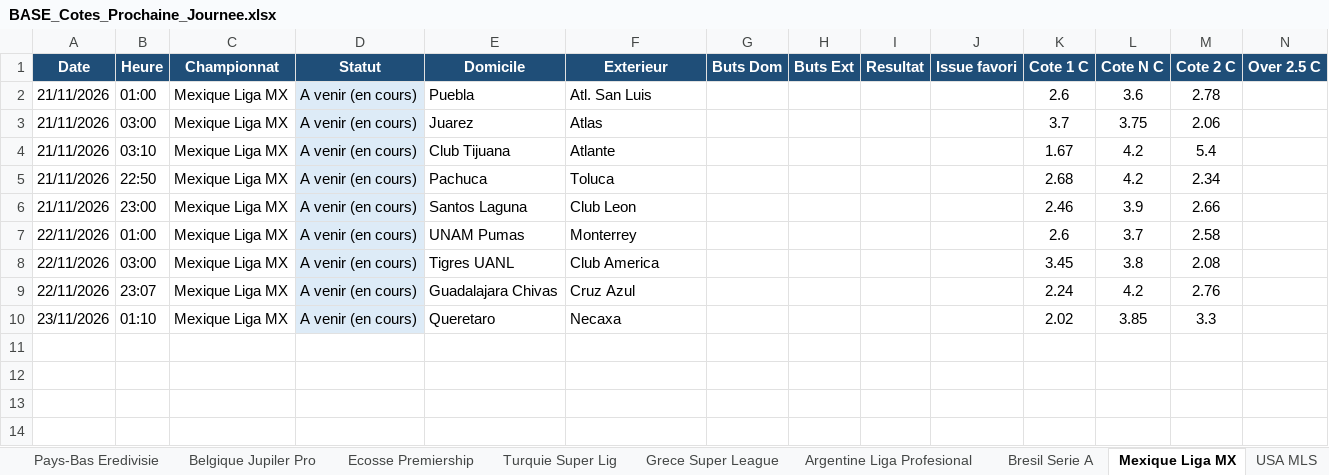
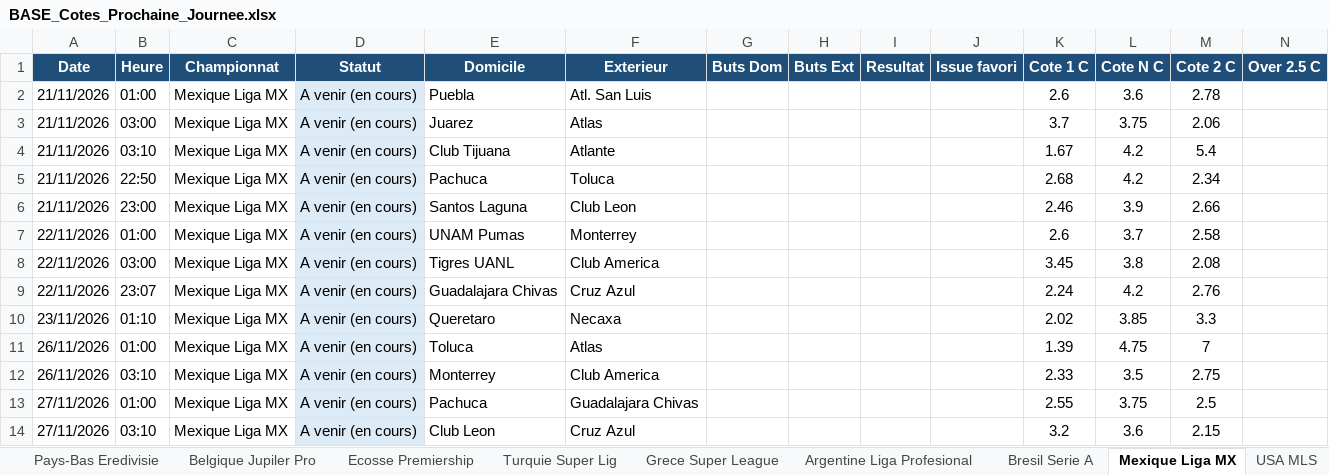
Before and after one commit to datachemist-fr/cotes-foot, an Excel workbook: BASE_Cotes_Prochaine_Journee.xlsx, sheet Mexique Liga MX, drawn as a sheet; only a part is shown; values as stored, in another font and other column widths than the file's, no borders; rows hold the shown columns only; the diff names each change by its address in the sheet, - before the commit and + after, or states it on an @@ line.

```diff
--- a/BASE_Cotes_Prochaine_Journee.xlsx (sheet Mexique Liga MX)
+++ b/BASE_Cotes_Prochaine_Journee.xlsx (sheet Mexique Liga MX)
+row 11: 26/11/2026 | 01:00 | Mexique Liga MX | A venir (en cours) | Toluca | Atlas |  |  |  |  | 1.39 | 4.75 | 7
+row 12: 26/11/2026 | 03:10 | Mexique Liga MX | A venir (en cours) | Monterrey | Club America |  |  |  |  | 2.33 | 3.5 | 2.75
+row 13: 27/11/2026 | 01:00 | Mexique Liga MX | A venir (en cours) | Pachuca | Guadalajara Chivas |  |  |  |  | 2.55 | 3.75 | 2.5
+row 14: 27/11/2026 | 03:10 | Mexique Liga MX | A venir (en cours) | Club Leon | Cruz Azul |  |  |  |  | 3.2 | 3.6 | 2.15
```
Also changed, not shown: sheet Cotes journee, sheet Angleterre Championship, sheet Italie Serie B, sheet Japon J1 League, sheet Bresil Serie A, sheet Ecosse Premiership, 2 more sheets, 1 other file.
